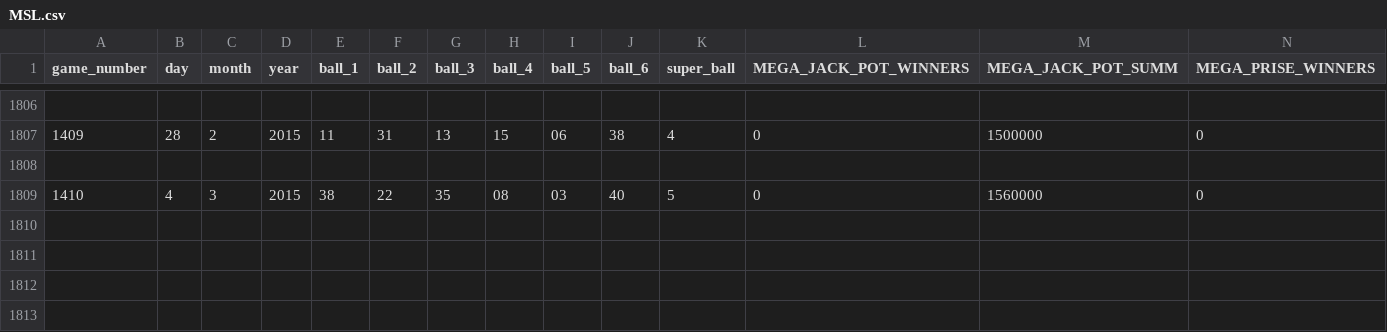
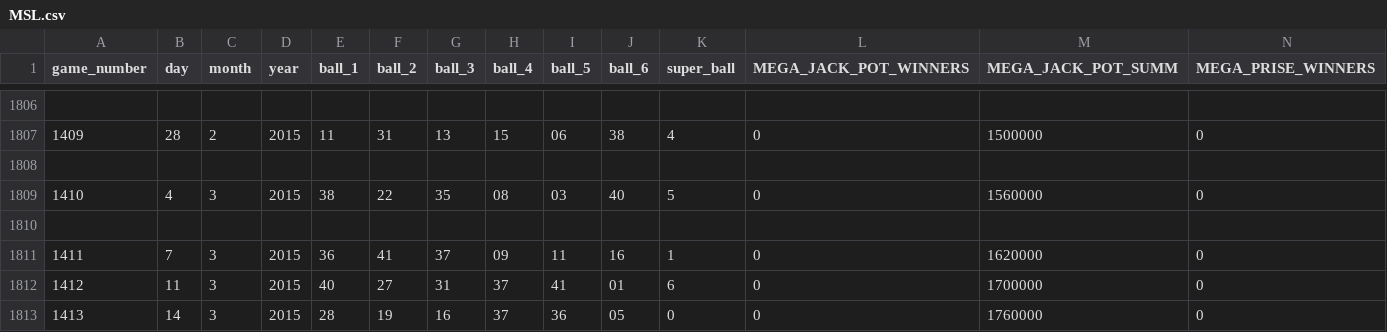
Before and after one commit to ukrduino/MSL, a CSV file: MSL.csv, drawn as a sheet; only a part is shown, gaps mark what is left out; rows hold the shown columns only; the diff names each change by its address in the sheet, - before the commit and + after, or states it on an @@ line.

```diff
--- a/MSL.csv
+++ b/MSL.csv
+row 1810: (empty)
+row 1811: 1411 | 7 | 3 | 2015 | 36 | 41 | 37 | 09 | 11 | 16 | 1 | 0 | 1620000 | 0
+row 1812: 1412 | 11 | 3 | 2015 | 40 | 27 | 31 | 37 | 41 | 01 | 6 | 0 | 1700000 | 0
+row 1813: 1413 | 14 | 3 | 2015 | 28 | 19 | 16 | 37 | 36 | 05 | 0 | 0 | 1760000 | 0
```
Also changed, not shown: win_balls.csv, win_balls_3.csv, 6 other files.
